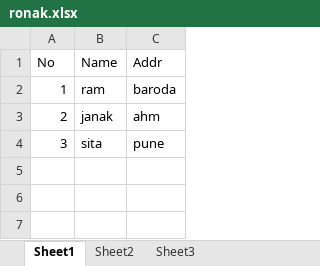
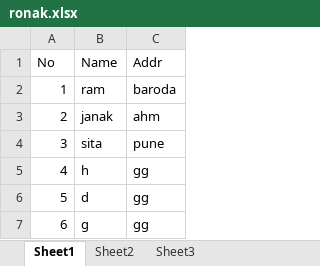
Before and after one commit to ronakriya/RonakNew, an Excel workbook: ronak.xlsx, sheet Sheet1, drawn as a sheet; values as stored, in another font and other column widths than the file's, no borders; the diff names each change by its address in the sheet, - before the commit and + after, or states it on an @@ line.

Commit message:
ronak.xlsx changed

```diff
--- a/ronak.xlsx (sheet Sheet1)
+++ b/ronak.xlsx (sheet Sheet1)
+row 5: 4 | h | gg
+row 6: 5 | d | gg
+row 7: 6 | g | gg
```
Also changed, not shown: 2 other files.
